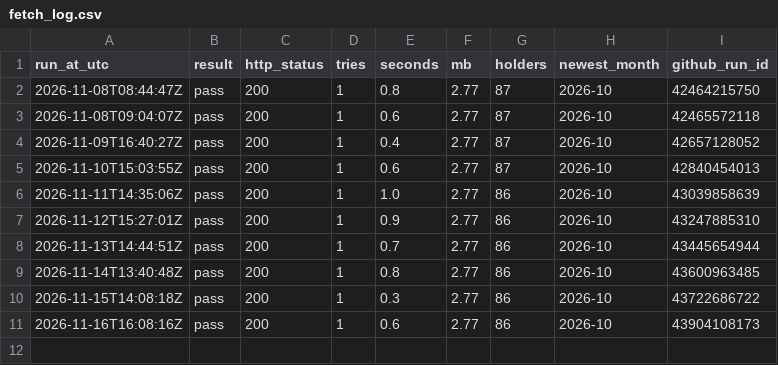
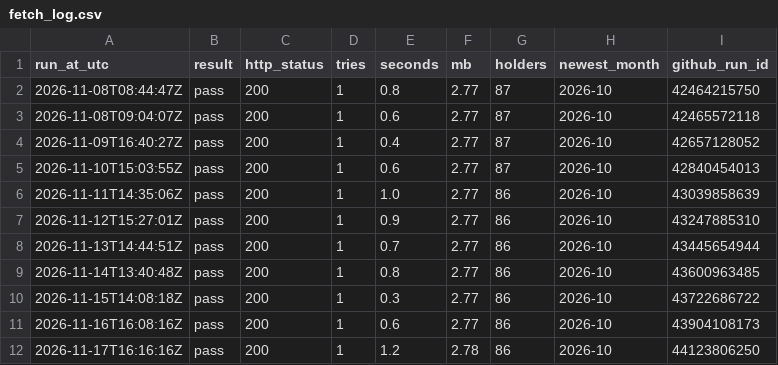
Before and after one commit to Vasuki8/gold-tracker, a CSV file: data/fetch_log.csv, drawn as a sheet.

```diff
--- a/data/fetch_log.csv
+++ b/data/fetch_log.csv
@@ -11 +11,2 @@ run_at_utc,result,http_status,tries,seconds,mb,holders,newest_month,github_run_i
 2026-11-16T16:08:16Z,pass,200,1,0.6,2.77,86,2026-10,43904108173
+2026-11-17T16:16:16Z,pass,200,1,1.2,2.78,86,2026-10,44123806250
```
Also changed, not shown: data/fetch_log_reserves.csv, 3 other files.
